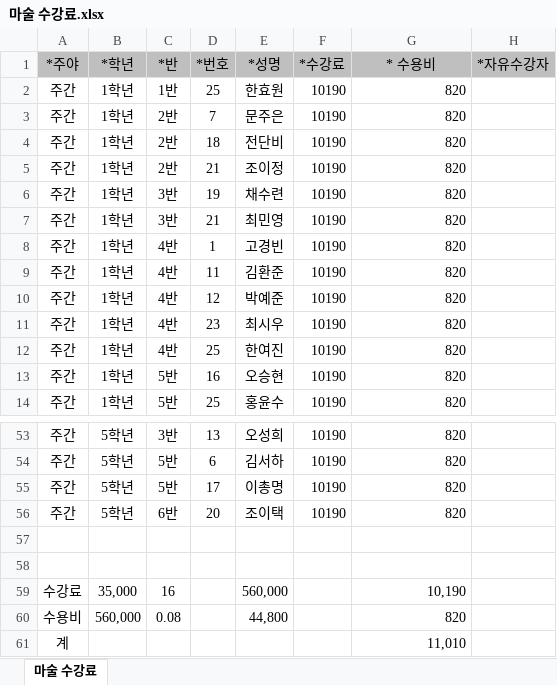
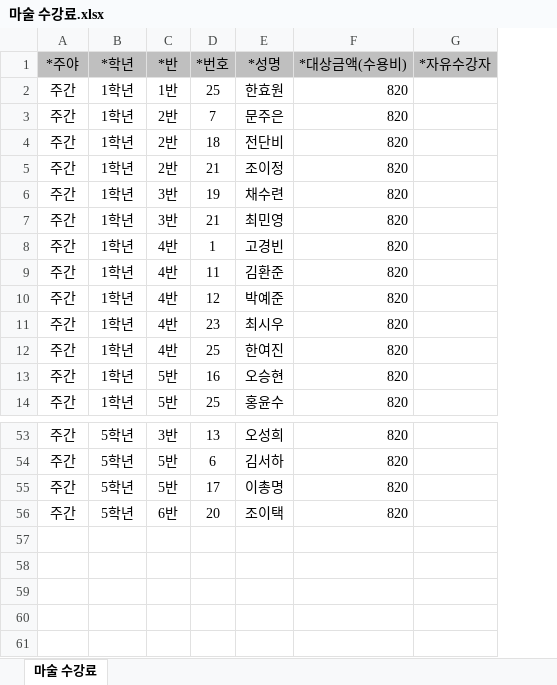
Before and after one commit to supos7/afterSchClass, an Excel workbook: 2016년 수강료 8월/마술 수강료.xlsx, sheet 마술 수강료, drawn as a sheet; only a part is shown, gaps mark what is left out; values as stored, in another font and other column widths than the file's, no borders; removed rows and columns are numbered as before the commit, all else as after; the diff names each change by its address in the sheet, - before the commit and + after, or states it on an @@ line.

```diff
--- a/2016년 수강료 8월/마술 수강료.xlsx (sheet 마술 수강료)
+++ b/2016년 수강료 8월/마술 수강료.xlsx (sheet 마술 수강료)
-column F (*수강료), rows 2-14: all 10190; rows 53-56: all 10190
-F1: * 수용비
+F1: *대상금액(수용비)
-row 57: (empty)
-row 58: (empty)
-row 59: 수강료 | 35,000 | 16 |  | 560,000 |  | 10,190
-row 60: 수용비 | 560,000 | 0.08 |  | 44,800 |  | 820
-row 61: 계 |  |  |  |  |  | 11,010
```
Also changed, not shown: formulas that keep their value, 2016년 수강료 8월/미술 수강료.xlsx, 2016년 수강료 8월/배드민턴1 수강료.xlsx, 21 other files.
